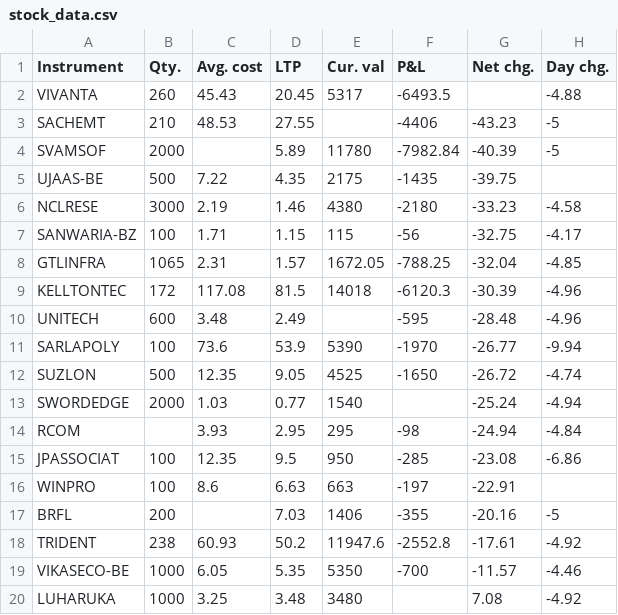
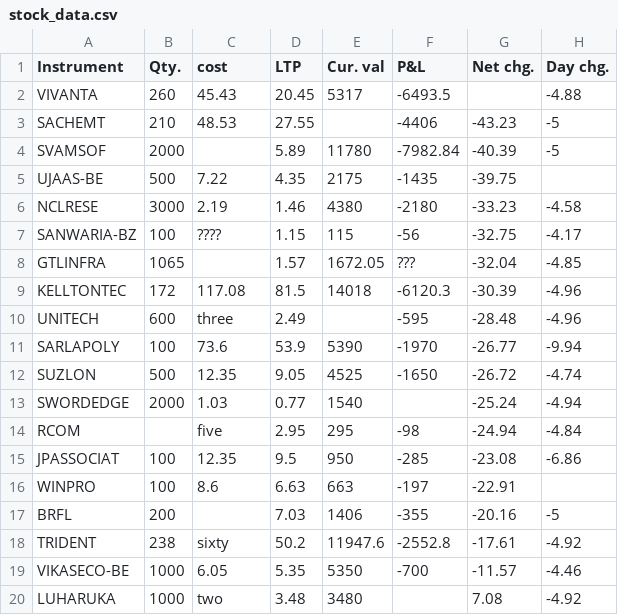
Before and after one commit to shivagadekar/2_Python_For_Data_Science, a CSV file: stock_data.csv, drawn as a sheet.

```diff
--- a/stock_data.csv
+++ b/stock_data.csv
@@ -1,2 +1,2 @@
-Instrument,Qty.,Avg. cost,LTP,Cur. val,P&L,Net chg.,Day chg.
+Instrument,Qty.,cost,LTP,Cur. val,P&L,Net chg.,Day chg.
 VIVANTA,260,45.43,20.45,5317,-6493.5,,-4.88
@@ -6,6 +6,6 @@ UJAAS-BE,500,7.22,4.35,2175,-1435,-39.75,
 NCLRESE,3000,2.19,1.46,4380,-2180,-33.23,-4.58
-SANWARIA-BZ,100,1.71,1.15,115,-56,-32.75,-4.17
-GTLINFRA,1065,2.31,1.57,1672.05,-788.25,-32.04,-4.85
+SANWARIA-BZ,100,????,1.15,115,-56,-32.75,-4.17
+GTLINFRA,1065,,1.57,1672.05,???,-32.04,-4.85
 KELLTONTEC,172,117.08,81.5,14018,-6120.3,-30.39,-4.96
-UNITECH,600,3.48,2.49,,-595,-28.48,-4.96
+UNITECH,600,three,2.49,,-595,-28.48,-4.96
 SARLAPOLY,100,73.6,53.9,5390,-1970,-26.77,-9.94
@@ -13,3 +13,3 @@ SUZLON,500,12.35,9.05,4525,-1650,-26.72,-4.74
 SWORDEDGE,2000,1.03,0.77,1540,,-25.24,-4.94
-RCOM,,3.93,2.95,295,-98,-24.94,-4.84
+RCOM,,five,2.95,295,-98,-24.94,-4.84
 JPASSOCIAT,100,12.35,9.5,950,-285,-23.08,-6.86
@@ -17,4 +17,4 @@ WINPRO,100,8.6,6.63,663,-197,-22.91,
 BRFL,200,,7.03,1406,-355,-20.16,-5
-TRIDENT,238,60.93,50.2,11947.6,-2552.8,-17.61,-4.92
+TRIDENT,238,sixty,50.2,11947.6,-2552.8,-17.61,-4.92
 VIKASECO-BE,1000,6.05,5.35,5350,-700,-11.57,-4.46
-LUHARUKA,1000,3.25,3.48,3480,,7.08,-4.92
+LUHARUKA,1000,two,3.48,3480,,7.08,-4.92
```
Also changed, not shown: 1 other file.
